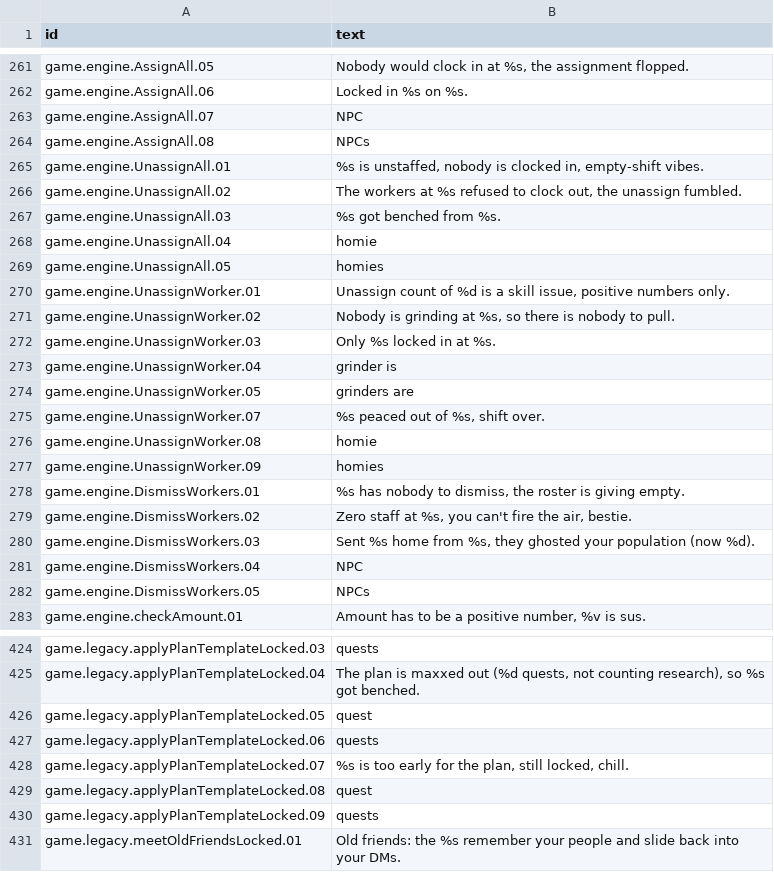
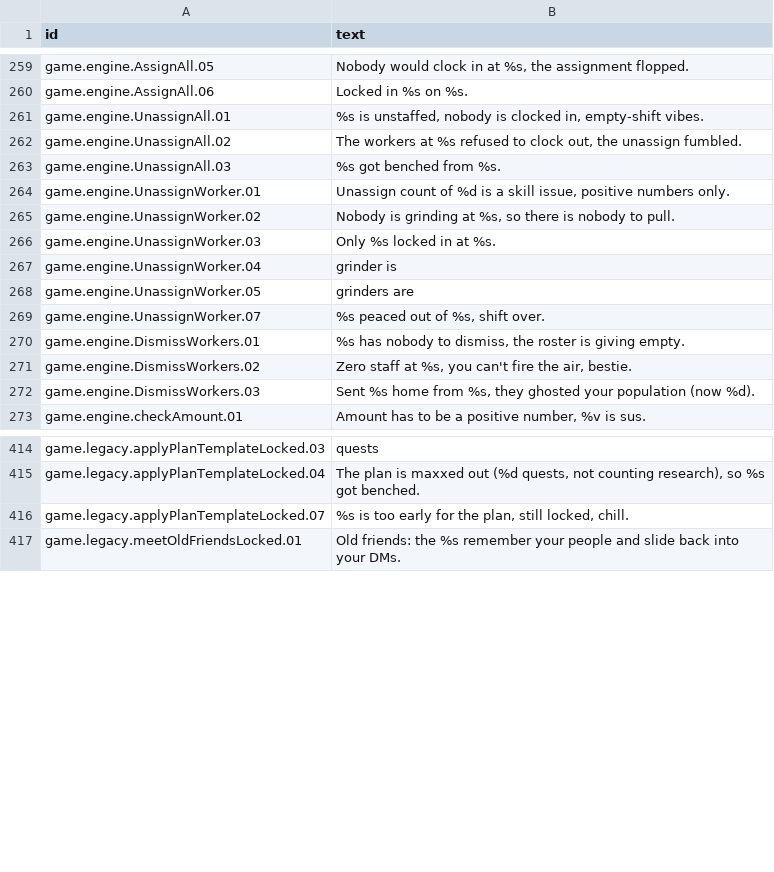
Before and after one commit to espresso20/ageforge, a CSV file: words/vibe/log-lines-and-refusals.csv, drawn as a sheet; only a part is shown, gaps mark what is left out; the diff covers the shown part only; the diff names each change by its address in the sheet, - before the commit and + after, or states it on an @@ line.

Commit message:
refactor(halving): game texts that say the same share one id
41 ids in game/ carried the same plain text and the same VibeMode line as
another id. Each group keeps its first id, the rest leave words/vibe.

```diff
--- a/words/vibe/log-lines-and-refusals.csv
+++ b/words/vibe/log-lines-and-refusals.csv
-row 263: game.engine.AssignAll.07 | NPC
-row 264: game.engine.AssignAll.08 | NPCs
-row 268: game.engine.UnassignAll.04 | homie
-row 269: game.engine.UnassignAll.05 | homies
-row 276: game.engine.UnassignWorker.08 | homie
-row 277: game.engine.UnassignWorker.09 | homies
-row 281: game.engine.DismissWorkers.04 | NPC
-row 282: game.engine.DismissWorkers.05 | NPCs
-row 426: game.legacy.applyPlanTemplateLocked.05 | quest
-row 427: game.legacy.applyPlanTemplateLocked.06 | quests
-row 429: game.legacy.applyPlanTemplateLocked.08 | quest
-row 430: game.legacy.applyPlanTemplateLocked.09 | quests
```
Also changed, not shown: 29 removed rows elsewhere in this file, 14 other files.
